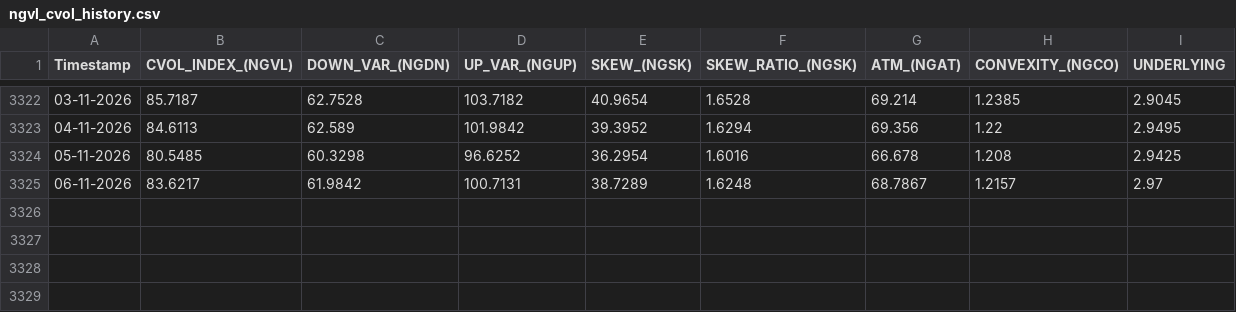
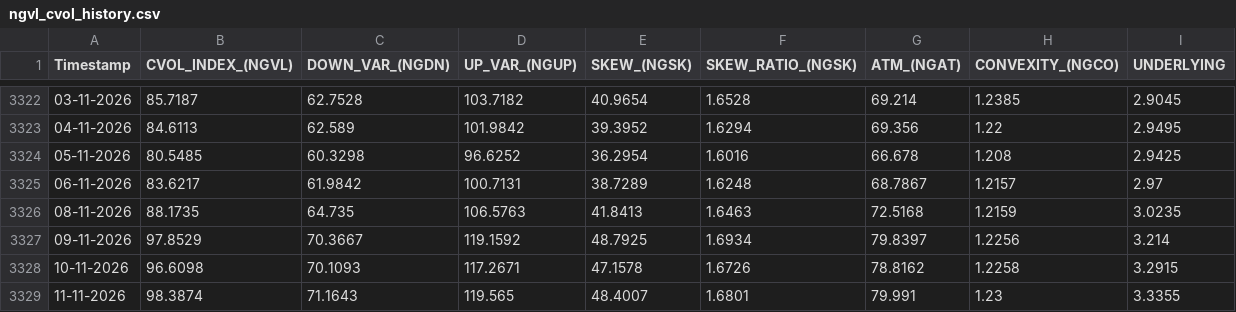
Before and after one commit to yieldchaser/Nat-Gas-ETFs, a CSV file: docs/data/cvol/ngvl_cvol_history.csv, drawn as a sheet; only a part is shown, gaps mark what is left out.

```diff
--- a/docs/data/cvol/ngvl_cvol_history.csv
+++ b/docs/data/cvol/ngvl_cvol_history.csv
@@ -3325 +3325,5 @@ Timestamp,CVOL_INDEX_(NGVL),DOWN_VAR_(NGDN),UP_VAR_(NGUP),SKEW_(NGSK),SKEW_RATIO
 06-11-2026,83.6217,61.9842,100.7131,38.7289,1.6248,68.7867,1.2157,2.97
+08-11-2026,88.1735,64.735,106.5763,41.8413,1.6463,72.5168,1.2159,3.0235
+09-11-2026,97.8529,70.3667,119.1592,48.7925,1.6934,79.8397,1.2256,3.214
+10-11-2026,96.6098,70.1093,117.2671,47.1578,1.6726,78.8162,1.2258,3.2915
+11-11-2026,98.3874,71.1643,119.565,48.4007,1.6801,79.991,1.23,3.3355
```
Also changed, not shown: data/cvol/ngvl_cvol_history.csv.
